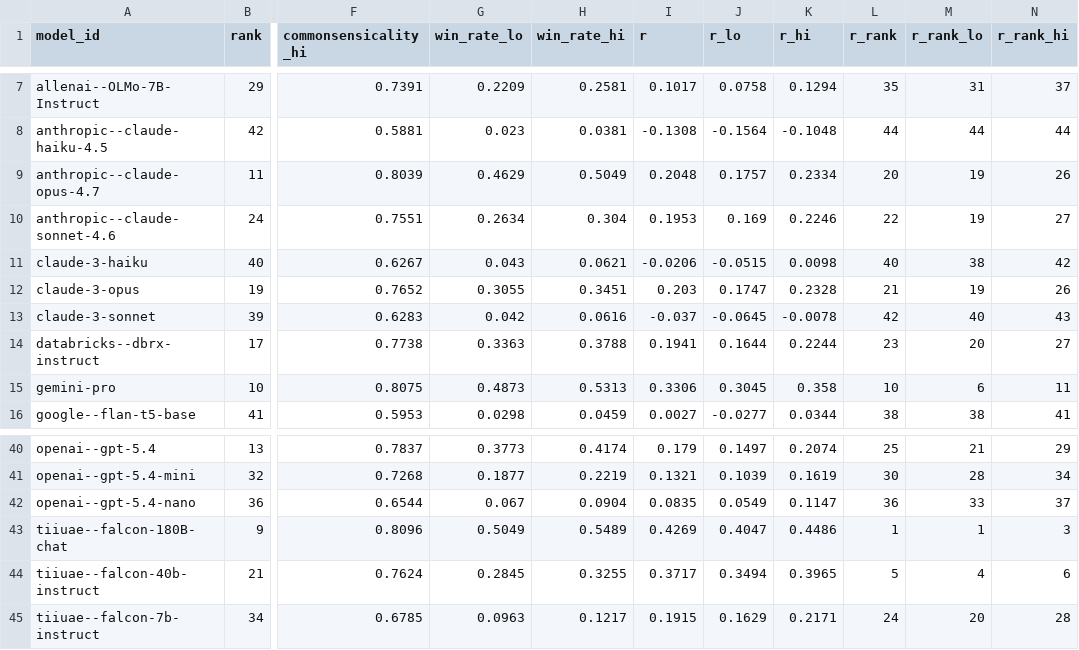
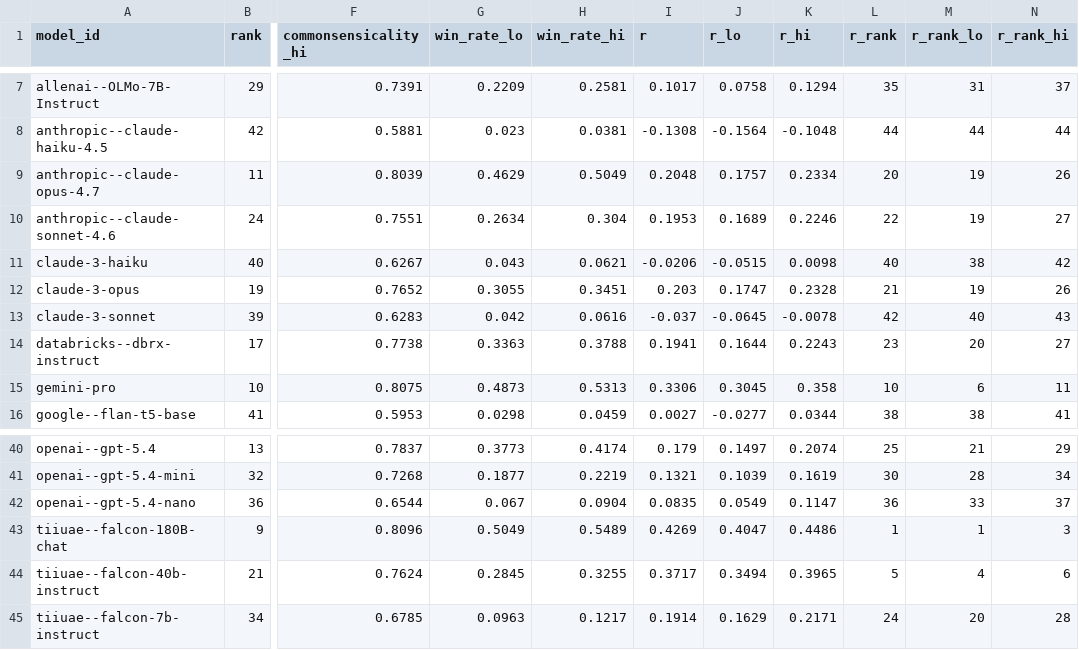
Before and after one commit to Watts-Lab/commonsense-data, a CSV file: .scripts/visualize/data/llm_evals/leaderboard.csv, drawn as a sheet; only a part is shown, gaps mark what is left out; the diff names each change by its address in the sheet, - before the commit and + after, or states it on an @@ line.

```diff
--- a/.scripts/visualize/data/llm_evals/leaderboard.csv
+++ b/.scripts/visualize/data/llm_evals/leaderboard.csv
-J10 (r_lo): 0.169
+J10 (r_lo): 0.1689
-K14 (r_hi): 0.2244
+K14 (r_hi): 0.2243
-I45 (r): 0.1915
+I45 (r): 0.1914
```
Also changed, not shown: .scripts/visualize/data/llm_evals/features.csv, .scripts/visualize/data/llm_evals/model_meta.csv, 40 other files.
